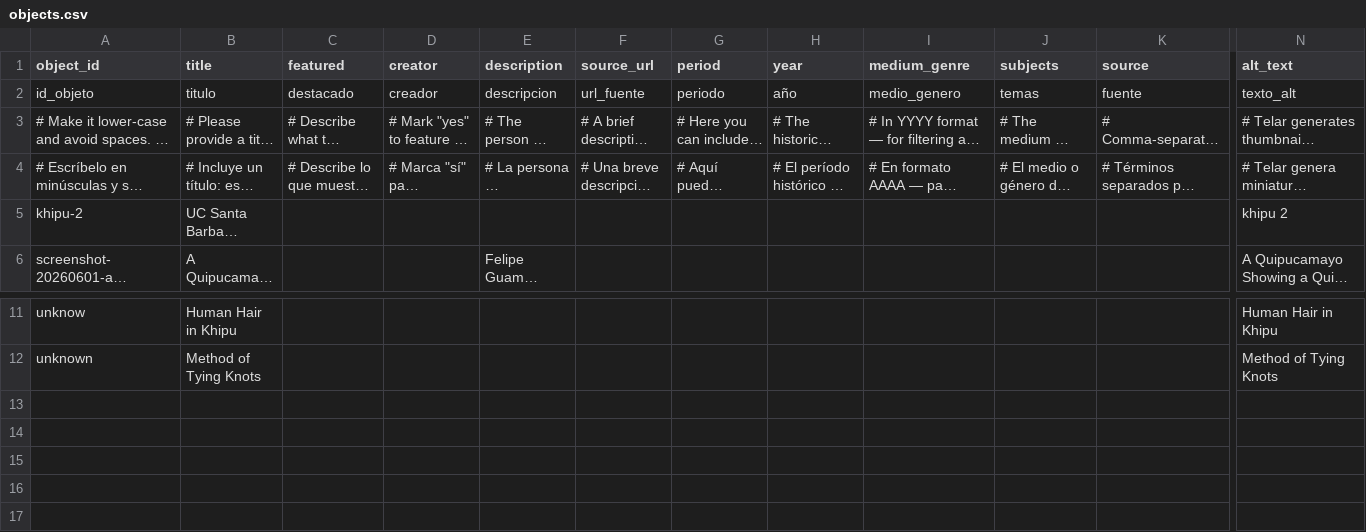
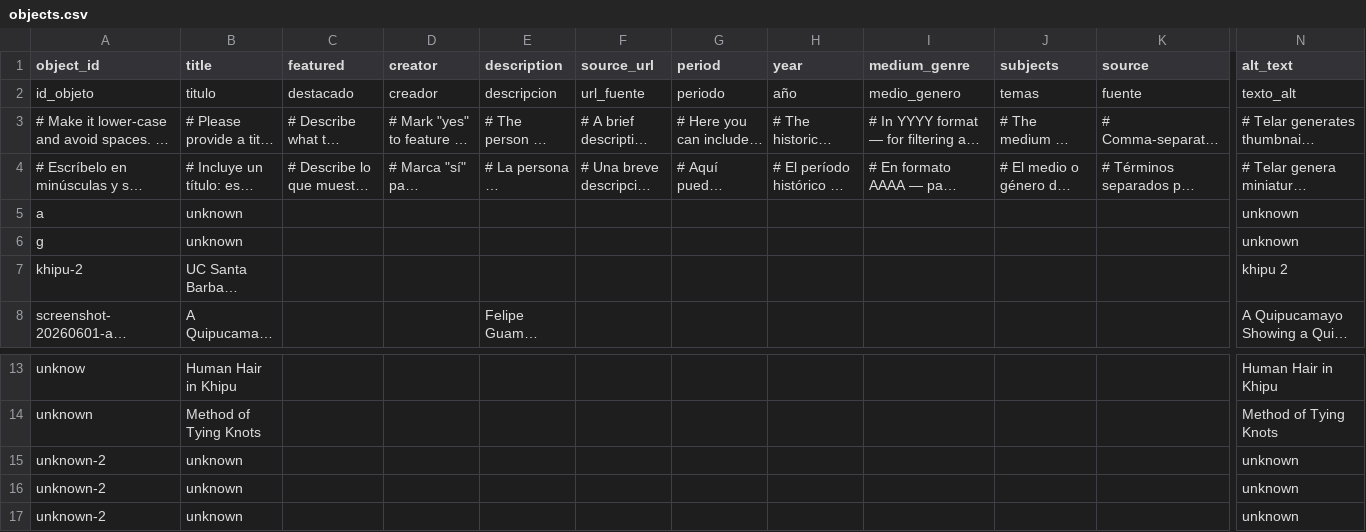
Before and after one commit to nimidosanjh/test, a CSV file: telar-content/spreadsheets/objects.csv, drawn as a sheet; only a part is shown, gaps mark what is left out; long unchanged cells end in …; rows hold the shown columns only; the diff names each change by its address in the sheet, - before the commit and + after, or states it on an @@ line.

Commit message:
Add unknown-2, a, g, unknown-2, unknown-2 via Telar Compositor [skip ci]

```diff
--- a/telar-content/spreadsheets/objects.csv
+++ b/telar-content/spreadsheets/objects.csv
+row 5: a | unknown |  |  |  |  |  |  |  |  |  | unknown
+row 6: g | unknown |  |  |  |  |  |  |  |  |  | unknown
+row 15: unknown-2 | unknown |  |  |  |  |  |  |  |  |  | unknown
+row 16: unknown-2 | unknown |  |  |  |  |  |  |  |  |  | unknown
+row 17: unknown-2 | unknown |  |  |  |  |  |  |  |  |  | unknown
```
Also changed, not shown: 3 other files.
